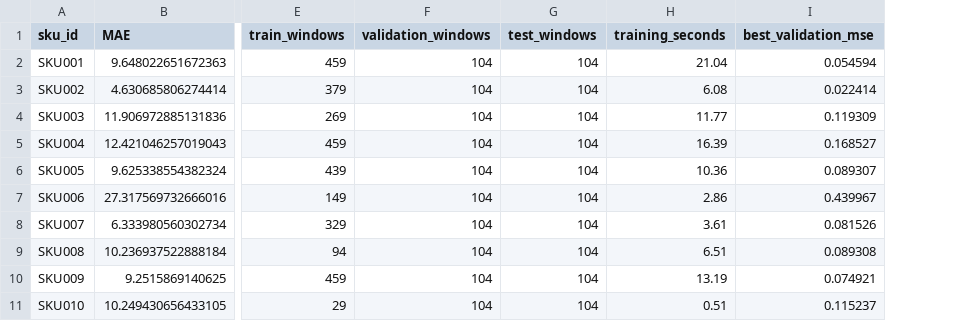
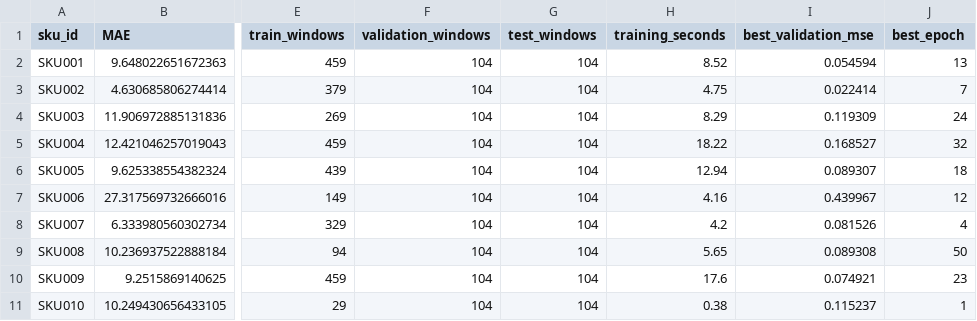
Before and after one commit to yaswanthtechie/eaicsp-platform, a CSV file: ml-services/demand-forecast/lstm/output/per_sku_metrics.csv, drawn as a sheet; only a part is shown, gaps mark what is left out; the diff names each change by its address in the sheet, - before the commit and + after, or states it on an @@ line.

```diff
--- a/ml-services/demand-forecast/lstm/output/per_sku_metrics.csv
+++ b/ml-services/demand-forecast/lstm/output/per_sku_metrics.csv
+column J (best_epoch), rows 2-11: 13 | 7 | 24 | 32 | 18 | 12 | 4 | 50 | 23 | 1
-H2 (training_seconds): 21.04
+H2 (training_seconds): 8.52
-H3 (training_seconds): 6.08
+H3 (training_seconds): 4.75
-H4 (training_seconds): 11.77
+H4 (training_seconds): 8.29
-H5 (training_seconds): 16.39
+H5 (training_seconds): 18.22
-H6 (training_seconds): 10.36
+H6 (training_seconds): 12.94
-H7 (training_seconds): 2.86
+H7 (training_seconds): 4.16
-H8 (training_seconds): 3.61
+H8 (training_seconds): 4.2
-H9 (training_seconds): 6.51
+H9 (training_seconds): 5.65
-H10 (training_seconds): 13.19
+H10 (training_seconds): 17.6
-H11 (training_seconds): 0.51
+H11 (training_seconds): 0.38
```
Also changed, not shown: ml-services/demand-forecast/lstm/output/short_history_cold_start_metrics.csv, ml-services/demand-forecast/lstm/output/stacked_oof_predictions.csv, 35 other files.
